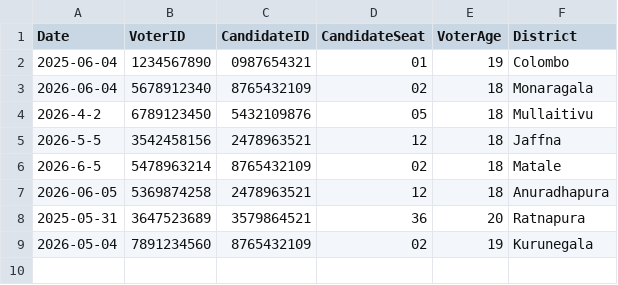
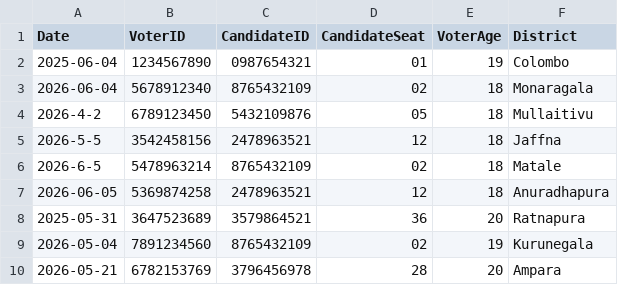
Before and after one commit to methasha20250805/VoterManagementSystem, a CSV file: ballots.csv, drawn as a sheet; the diff names each change by its address in the sheet, - before the commit and + after, or states it on an @@ line.

Commit message:
testing

```diff
--- a/ballots.csv
+++ b/ballots.csv
+row 10: 2026-05-21 | 6782153769 | 3796456978 | 28 | 20 | Ampara
```
